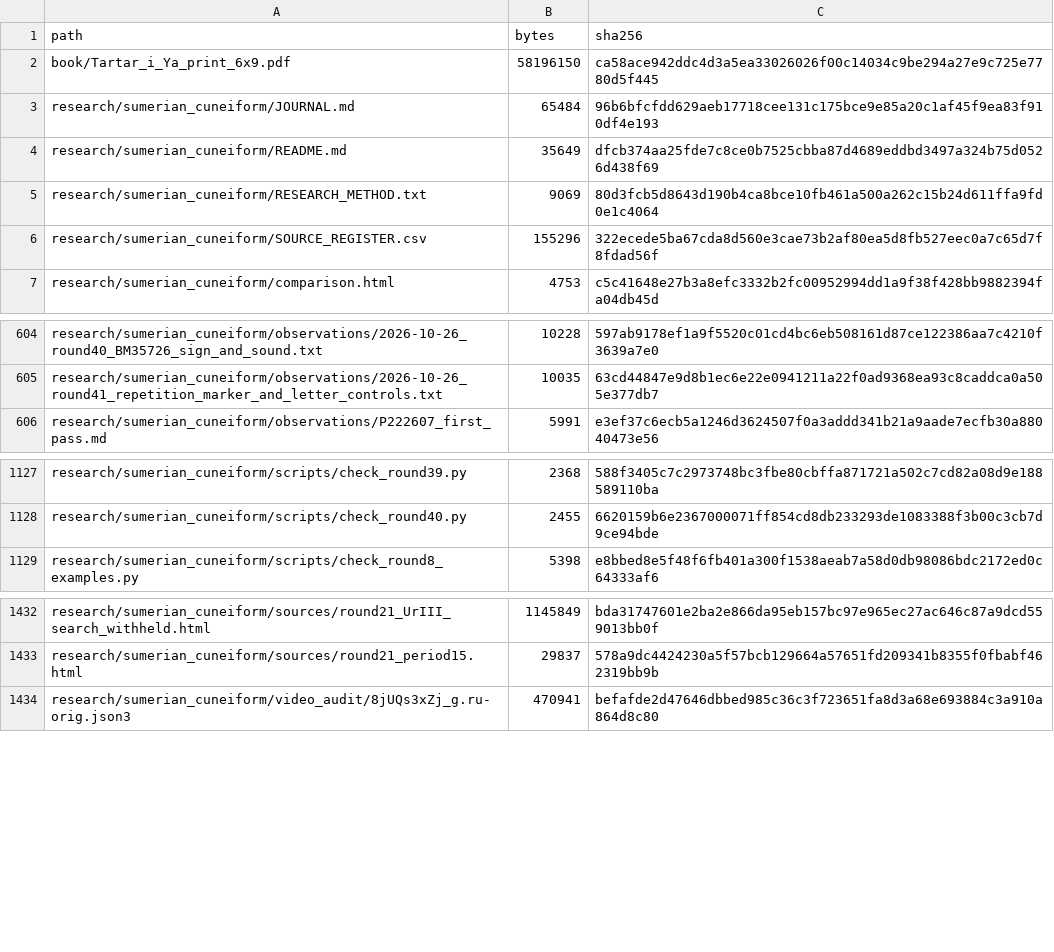
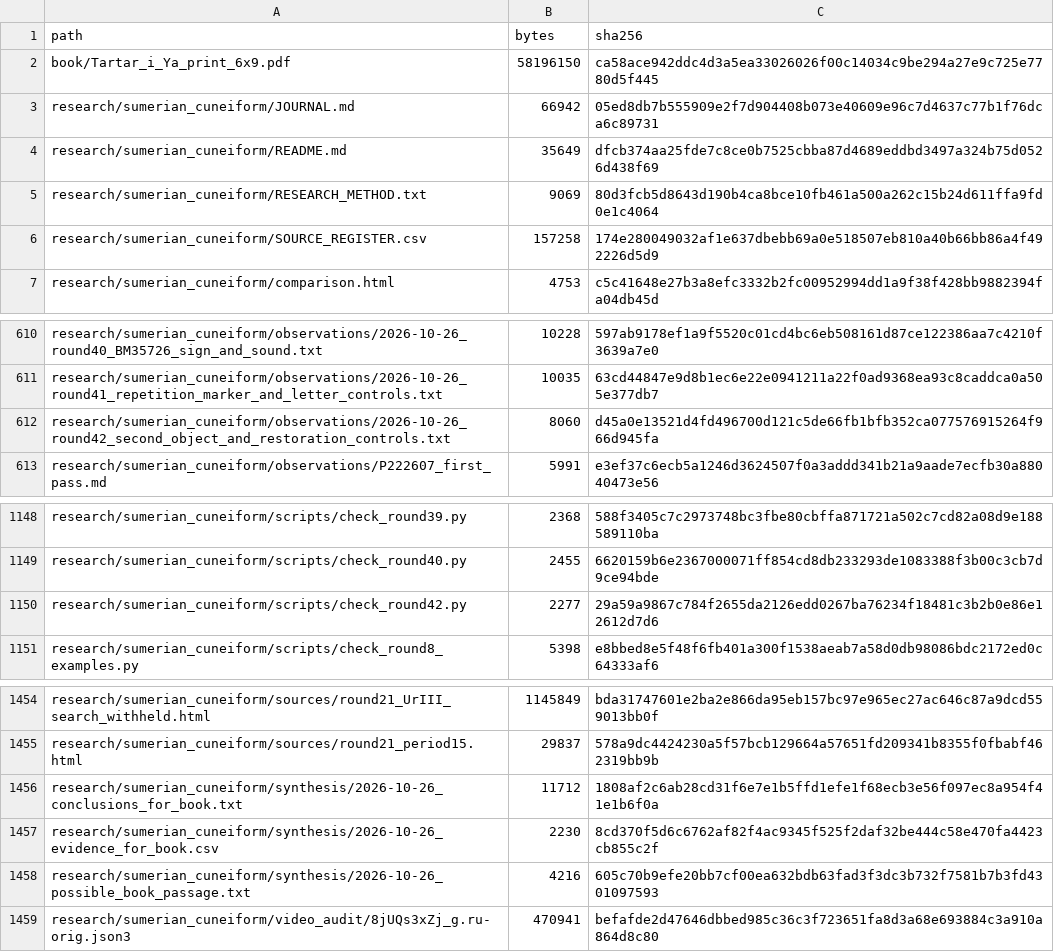
Before and after one commit to DauletBai/tartarus, a CSV file: MANIFEST.csv, drawn as a sheet; only a part is shown, gaps mark what is left out; the diff covers the shown part only.

Commit message:
research: synthesize book findings and check BM34816 preservation

```diff
--- a/MANIFEST.csv
+++ b/MANIFEST.csv
@@ -2,6 +2,6 @@
 book/Tartar_i_Ya_print_6x9.pdf,58196150,ca58ace942ddc4d3a5ea33026026f00c14034c9be294a27e9c725e7780d5f445
-research/sumerian_cuneiform/JOURNAL.md,65484,96b6bfcfdd629aeb17718cee131c175bce9e85a20c1af45f9ea83f910df4e193
+research/sumerian_cuneiform/JOURNAL.md,66942,05ed8db7b555909e2f7d904408b073e40609e96c7d4637c77b1f76dca6c89731
 research/sumerian_cuneiform/README.md,35649,dfcb374aa25fde7c8ce0b7525cbba87d4689eddbd3497a324b75d0526d438f69
 research/sumerian_cuneiform/RESEARCH_METHOD.txt,9069,80d3fcb5d8643d190b4ca8bce10fb461a500a262c15b24d611ffa9fd0e1c4064
-research/sumerian_cuneiform/SOURCE_REGISTER.csv,155296,322ecede5ba67cda8d560e3cae73b2af80ea5d8fb527eec0a7c65d7f8fdad56f
+research/sumerian_cuneiform/SOURCE_REGISTER.csv,157258,174e280049032af1e637dbebb69a0e518507eb810a40b66bb86a4f492226d5d9
 research/sumerian_cuneiform/comparison.html,4753,c5c41648e27b3a8efc3332b2fc00952994dd1a9f38f428bb9882394fa04db45d
@@ -605,2 +611,3 @@ research/sumerian_cuneiform/observations/2026-10-26_round40_BM35726_sign_and_sou
 research/sumerian_cuneiform/observations/2026-10-26_round41_repetition_marker_and_letter_controls.txt,10035,63cd44847e9d8b1ec6e22e0941211a22f0ad9368ea93c8caddca0a505e377db7
+research/sumerian_cuneiform/observations/2026-10-26_round42_second_object_and_restoration_controls.txt,8060,d45a0e13521d4fd496700d121c5de66fb1bfb352ca077576915264f966d945fa
 research/sumerian_cuneiform/observations/P222607_first_pass.md,5991,e3ef37c6ecb5a1246d3624507f0a3addd341b21a9aade7ecfb30a88040473e56
@@ -1128,2 +1149,3 @@ research/sumerian_cuneiform/scripts/check_round39.py,2368,588f3405c7c2973748bc3f
 research/sumerian_cuneiform/scripts/check_round40.py,2455,6620159b6e2367000071ff854cd8db233293de1083388f3b00c3cb7d9ce94bde
+research/sumerian_cuneiform/scripts/check_round42.py,2277,29a59a9867c784f2655da2126edd0267ba76234f18481c3b2b0e86e12612d7d6
 research/sumerian_cuneiform/scripts/check_round8_examples.py,5398,e8bbed8e5f48f6fb401a300f1538aeab7a58d0db98086bdc2172ed0c64333af6
@@ -1433,2 +1455,5 @@ research/sumerian_cuneiform/sources/round21_UrIII_search_withheld.html,1145849,b
 research/sumerian_cuneiform/sources/round21_period15.html,29837,578a9dc4424230a5f57bcb129664a57651fd209341b8355f0fbabf462319bb9b
+research/sumerian_cuneiform/synthesis/2026-10-26_conclusions_for_book.txt,11712,1808af2c6ab28cd31f6e7e1b5ffd1efe1f68ecb3e56f097ec8a954f41e1b6f0a
+research/sumerian_cuneiform/synthesis/2026-10-26_evidence_for_book.csv,2230,8cd370f5d6c6762af82f4ac9345f525f2daf32be444c58e470fa4423cb855c2f
+research/sumerian_cuneiform/synthesis/2026-10-26_possible_book_passage.txt,4216,605c70b9efe20bb7cf00ea632bdb63fad3f3dc3b732f7581b7b3fd4301097593
 research/sumerian_cuneiform/video_audit/8jUQs3xZj_g.ru-orig.json3,470941,befafde2d47646dbbed985c36c3f723651fa8d3a68e693884c3a910a864d8c80
```
Also changed, not shown: 20 added rows elsewhere in this file, research/sumerian_cuneiform/SOURCE_REGISTER.csv, 26 other files.
